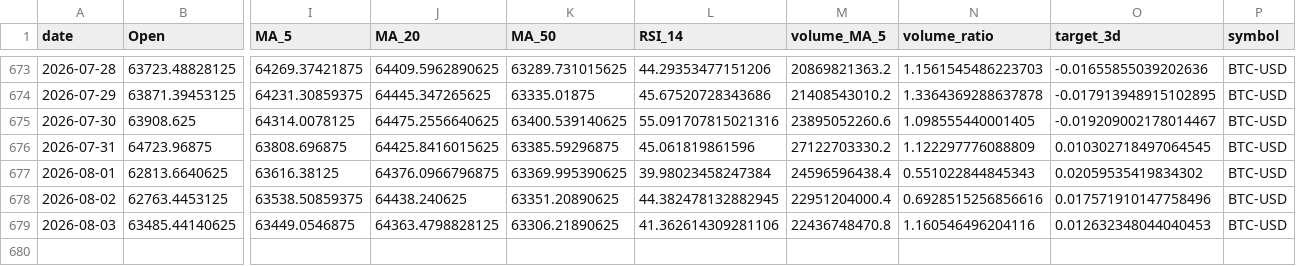
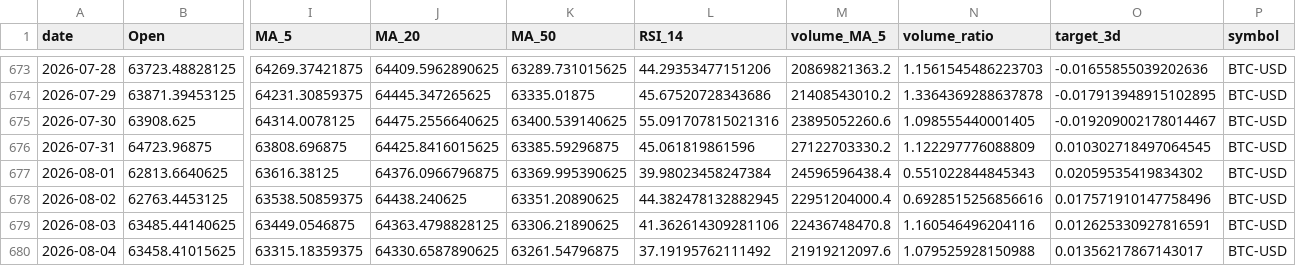
Before and after one commit to Gasthorn/Projet4A_PredictionsBoursieres, a CSV file: data/BTC-USD.csv, drawn as a sheet; only a part is shown, gaps mark what is left out; rows hold the shown columns only; the diff names each change by its address in the sheet, - before the commit and + after, or states it on an @@ line.

```diff
--- a/data/BTC-USD.csv
+++ b/data/BTC-USD.csv
-O679 (target_3d): 0.012632348044040453
+O679 (target_3d): 0.012625330927816591
+row 680: 2026-08-04 | 63458.41015625 | 63315.18359375 | 64330.6587890625 | 63261.54796875 | 37.19195762111492 | 21919212097.6 | 1.079525928150988 | 0.01356217867143017 | BTC-USD
```
Also changed, not shown: data/AAPL.csv, data/ALL_ACTIONS.csv, 6 other files.
